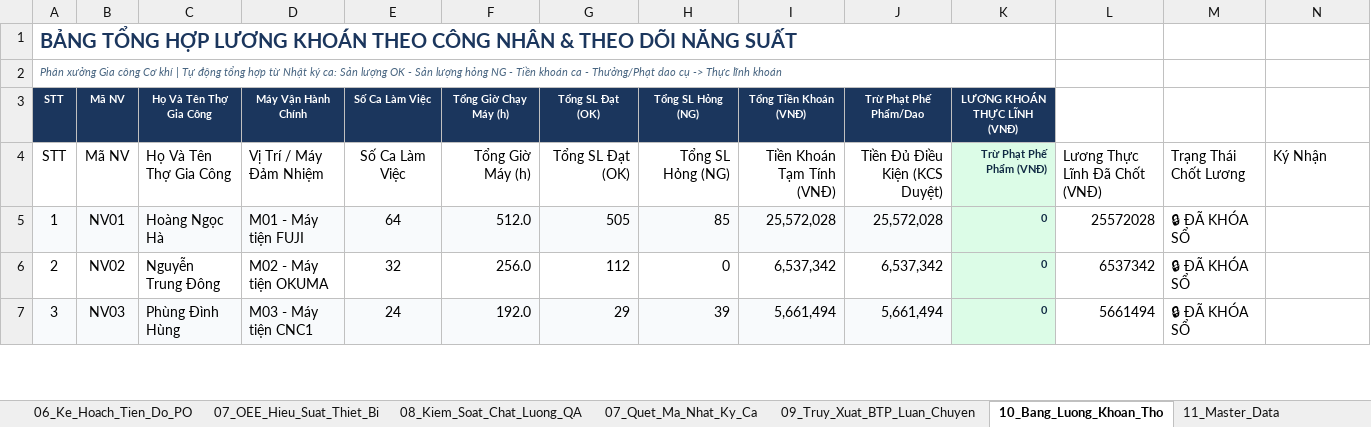
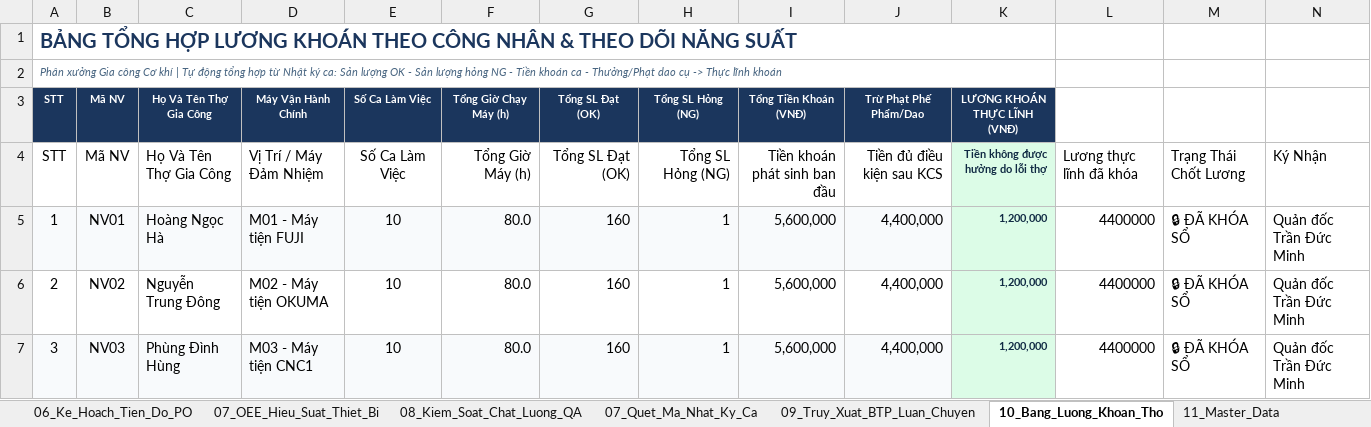
Before and after one commit to happiness2286-dot/sanluonggcck, an Excel workbook: Bao_Cao_GCCK_Chuan_Hoa_QR_Khoan_2026.xlsx, sheet 10_Bang_Luong_Khoan_Tho, drawn as a sheet; only a part is shown; values as stored, in another font and other column widths than the file's, no borders; the diff covers the shown part only; the diff names each change by its address in the sheet, - before the commit and + after, or states it on an @@ line.

```diff
--- a/Bao_Cao_GCCK_Chuan_Hoa_QR_Khoan_2026.xlsx (sheet 10_Bang_Luong_Khoan_Tho)
+++ b/Bao_Cao_GCCK_Chuan_Hoa_QR_Khoan_2026.xlsx (sheet 10_Bang_Luong_Khoan_Tho)
-I4 (Tổng Tiền Khoán (VNĐ)): Tiền Khoán Tạm Tính (VNĐ)
+I4 (Tổng Tiền Khoán (VNĐ)): Tiền khoán phát sinh ban đầu
-J4 (Trừ Phạt Phế Phẩm/Dao): Tiền Đủ Điều Kiện (KCS Duyệt)
+J4 (Trừ Phạt Phế Phẩm/Dao): Tiền đủ điều kiện sau KCS
-K4 (LƯƠNG KHOÁN THỰC LĨNH (VNĐ)): Trừ Phạt Phế Phẩm (VNĐ)
+K4 (LƯƠNG KHOÁN THỰC LĨNH (VNĐ)): Tiền không được hưởng do lỗi thợ
-L4: Lương Thực Lĩnh Đã Chốt (VNĐ)
+L4: Lương thực lĩnh đã khóa
-E5 (Số Ca Làm Việc): 64
+E5 (Số Ca Làm Việc): 10
-F5 (Tổng Giờ Chạy Máy (h)): 512.0
+F5 (Tổng Giờ Chạy Máy (h)): 80.0
-G5 (Tổng SL Đạt (OK)): 505
+G5 (Tổng SL Đạt (OK)): 160
-H5 (Tổng SL Hỏng (NG)): 85
+H5 (Tổng SL Hỏng (NG)): 1
-I5 (Tổng Tiền Khoán (VNĐ)): 25,572,028
+I5 (Tổng Tiền Khoán (VNĐ)): 5,600,000
-J5 (Trừ Phạt Phế Phẩm/Dao): 25,572,028
+J5 (Trừ Phạt Phế Phẩm/Dao): 4,400,000
-K5:K7 (LƯƠNG KHOÁN THỰC LĨNH (VNĐ)): 0
+K5:K7 (LƯƠNG KHOÁN THỰC LĨNH (VNĐ)): 1,200,000
-L5: 25572028
+L5: 4400000
-N5:N7: (empty)
+N5:N7: Quản đốc Trần Đức Minh
-E6 (Số Ca Làm Việc): 32
+E6 (Số Ca Làm Việc): 10
-F6 (Tổng Giờ Chạy Máy (h)): 256.0
+F6 (Tổng Giờ Chạy Máy (h)): 80.0
-G6 (Tổng SL Đạt (OK)): 112
+G6 (Tổng SL Đạt (OK)): 160
-H6 (Tổng SL Hỏng (NG)): 0
+H6 (Tổng SL Hỏng (NG)): 1
-I6 (Tổng Tiền Khoán (VNĐ)): 6,537,342
+I6 (Tổng Tiền Khoán (VNĐ)): 5,600,000
-J6 (Trừ Phạt Phế Phẩm/Dao): 6,537,342
+J6 (Trừ Phạt Phế Phẩm/Dao): 4,400,000
-L6: 6537342
+L6: 4400000
-E7 (Số Ca Làm Việc): 24
+E7 (Số Ca Làm Việc): 10
-F7 (Tổng Giờ Chạy Máy (h)): 192.0
+F7 (Tổng Giờ Chạy Máy (h)): 80.0
-G7 (Tổng SL Đạt (OK)): 29
+G7 (Tổng SL Đạt (OK)): 160
-H7 (Tổng SL Hỏng (NG)): 39
+H7 (Tổng SL Hỏng (NG)): 1
-I7 (Tổng Tiền Khoán (VNĐ)): 5,661,494
+I7 (Tổng Tiền Khoán (VNĐ)): 5,600,000
-J7 (Trừ Phạt Phế Phẩm/Dao): 5,661,494
+J7 (Trừ Phạt Phế Phẩm/Dao): 4,400,000
-L7: 5661494
+L7: 4400000
```
Also changed, not shown: 116 edited cells elsewhere in this sheet, sheet 07_Quet_Ma_Nhat_Ky_Ca, sheet 06_Ke_Hoach_Tien_Do_PO, sheet 01_Tong_Quan_Dashboard, sheet 07_OEE_Hieu_Suat_Thiet_Bi, sheet 04_Bao_Gia_Gia_Thanh_SP, sheet 05_Dinh_Muc_Khoan_Routing, 2 more sheets, formulas that keep their value, 4 other files.
